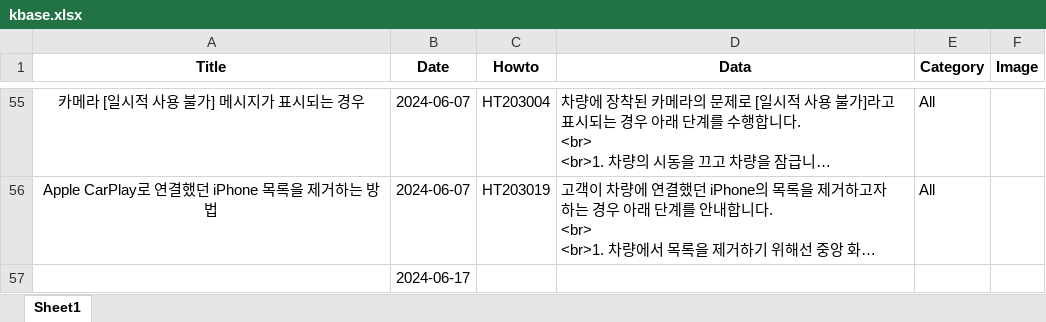
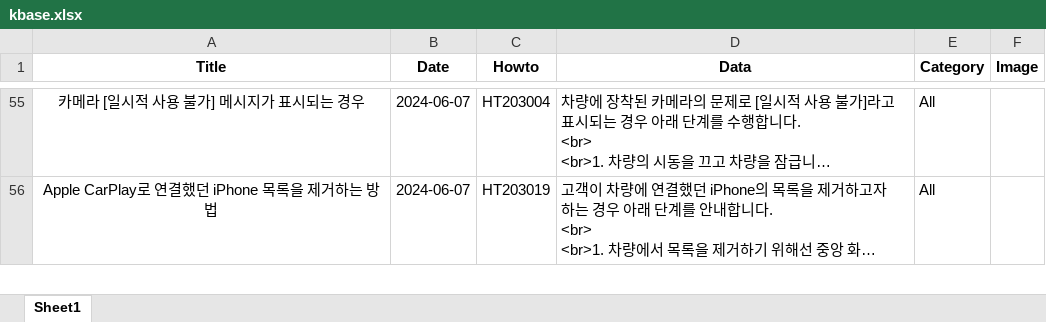
Before and after one commit to hyunos/hyuno.s, an Excel workbook: kbase.xlsx, sheet Sheet1, drawn as a sheet; only a part is shown, gaps mark what is left out; long unchanged cells end in …; values as stored, in another font and other column widths than the file's, no borders; removed rows and columns are numbered as before the commit, all else as after; the diff covers the shown part only; the diff names each change by its address in the sheet, - before the commit and + after, or states it on an @@ line.

Commit message:
Add files via upload

```diff
--- a/kbase.xlsx (sheet Sheet1)
+++ b/kbase.xlsx (sheet Sheet1)
-row 57:  | 2024-06-17
```
Also changed, not shown: 1 added row and 1 edited cell elsewhere in this sheet.
